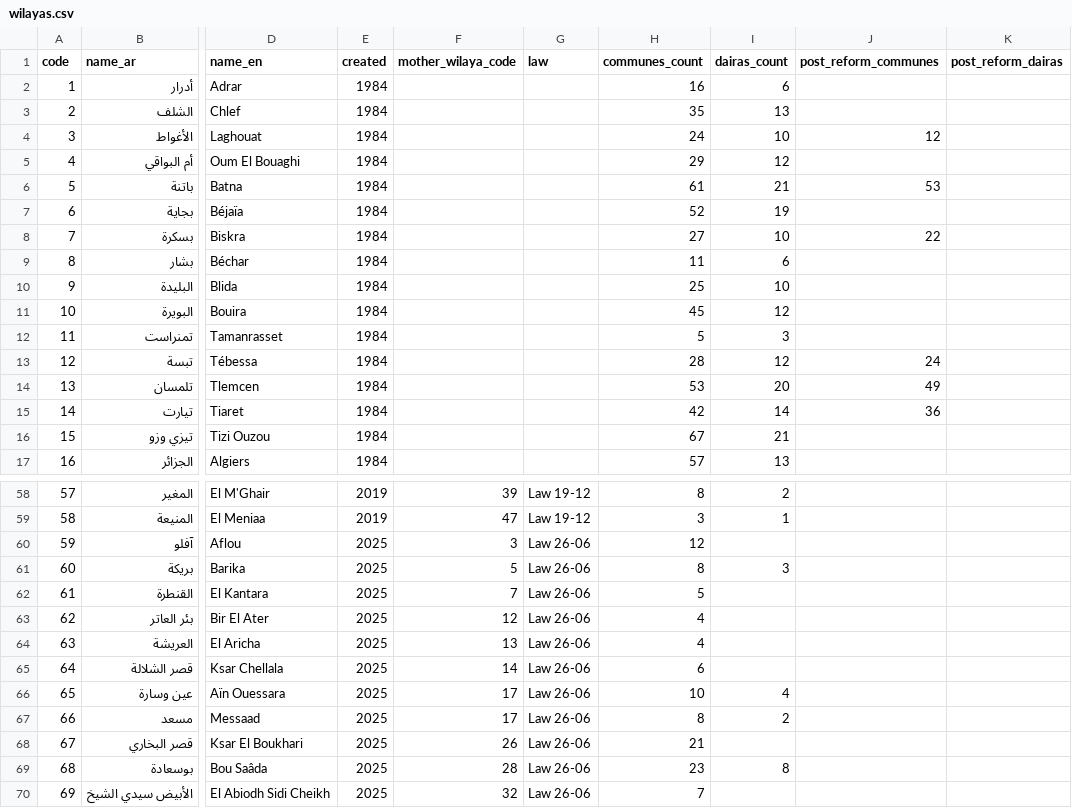
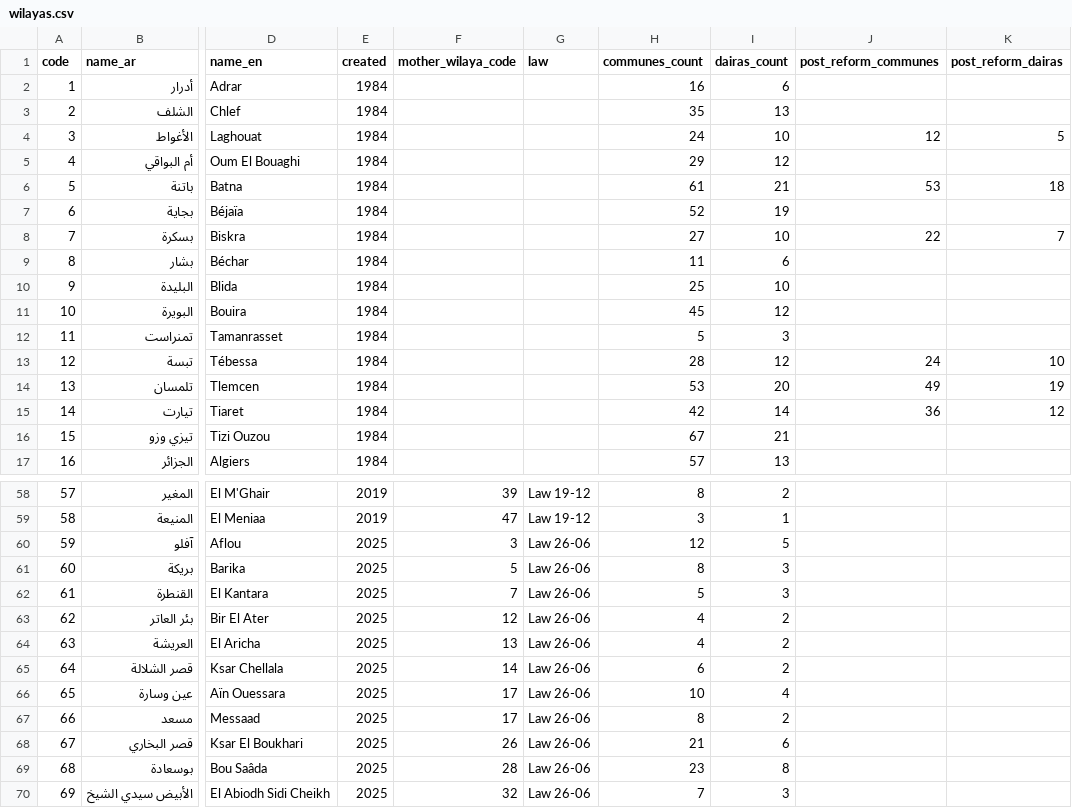
Before and after one commit to yasserstudio/geoalgeria, a CSV file: packages/dataset/data/wilayas.csv, drawn as a sheet; only a part is shown, gaps mark what is left out; the diff covers the shown part only; the diff names each change by its address in the sheet, - before the commit and + after, or states it on an @@ line.

Commit message:
fix(dataset): the daira lists of 21 wilayas follow decree 26-253
Executive decree n 26-253 of 15 July 2026 (JORA n 52 of 21 July 2026) modifies
and supplements decree 91-306 of 24 August 1991 fixing the list of communes each
chef de daira administers. Its annex tabulates wilayas 3, 5, 7, 12, 13, 14, 17,
26, 28, 32 and 59 to 69, naming 142 dairas and their 404 communes, and nine
"(sans changement ...)" notes leave the other 48 under their 91-306 list. The
notes and the tables cover 1 to 69 exactly, which the extraction asserts.

The total is 551: the decree's 142 for the 21 wilayas it tabulates, plus the 409
this dataset already held for the 48 it leaves alone. No post-reform text states
a national total, so 551 stays the dataset's count and is never called official;
the claim that 564 is "the official" figure goes from the three package READMEs.

Ten annexed wilayas already agreed row for row (3, 5, 7, 13, 14, 17, 28, 61, 63,
69). Of the rest: 59 drops Hadj Mechri and gains Oued Morra; 60 goes 4 to 3,
dropping Azil Abdelkader and Tilatou for Djezzar; 62 swaps El Ogla El Melha and
Ferkane; 64 goes 3 to 2 on a new Hamadia; 65 replaces Bouira Lahdab with Had
Sahary and moves Benhar and El Khemis; 66 goes 4 to 2 on Messaad and a new Faidh
El Botma; 67 reseats Boghar as Ouled Antar. 46 commune records change daira in
every carrier that repeats the linkage.

Ids do not move. Three rows are renamed to the name law 26-06 gives their seat
commune and keep their ids, six new seats take 565 to 570, and the ten dropped
ones are reserved in a new data/retired-ids.json with the reason for each,
beside the nine retired before the ledger existed.

Eighteen printed commune names differ from ours and none is applied: fifteen by
accents only, and Beni Yaagoub, El Azizia and Bougtoub are spellings law 26-06
already replaced, so they are carried as aliases instead. A daira takes its seat
commune's name as this dataset spells it unless the row we hold folds onto it.

The annex as printed is in research/_dairas/, read through the ruled cells
because a text extraction interleaves the two columns. The PDF is not committed
and joradp.dz declines automated fetches, so it is recorded as an owner-supplied
artifact with its size and SHA-256.

Refs yasserstudio/geoalgeria.com#211

```diff
--- a/packages/dataset/data/wilayas.csv
+++ b/packages/dataset/data/wilayas.csv
-K4 (post_reform_dairas): (empty)
+K4 (post_reform_dairas): 5
-K6 (post_reform_dairas): (empty)
+K6 (post_reform_dairas): 18
-K8 (post_reform_dairas): (empty)
+K8 (post_reform_dairas): 7
-K13 (post_reform_dairas): (empty)
+K13 (post_reform_dairas): 10
-K14 (post_reform_dairas): (empty)
+K14 (post_reform_dairas): 19
-K15 (post_reform_dairas): (empty)
+K15 (post_reform_dairas): 12
-I60 (dairas_count): (empty)
+I60 (dairas_count): 5
-I62 (dairas_count): (empty)
+I62 (dairas_count): 3
-I63:I65 (dairas_count): (empty)
+I63:I65 (dairas_count): 2
-I68 (dairas_count): (empty)
+I68 (dairas_count): 6
-I70 (dairas_count): (empty)
+I70 (dairas_count): 3
```
Also changed, not shown: 3 edited cells elsewhere in this file, packages/dataset/data/csv/communes.csv, packages/dataset/data/ecommerce/communes.csv, 28 other files.
